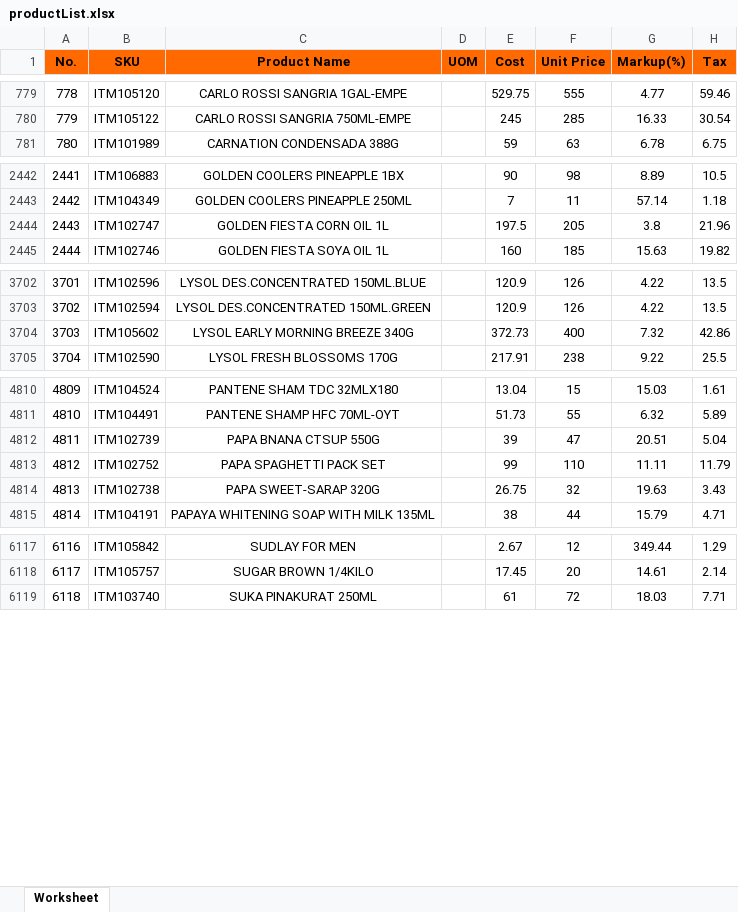
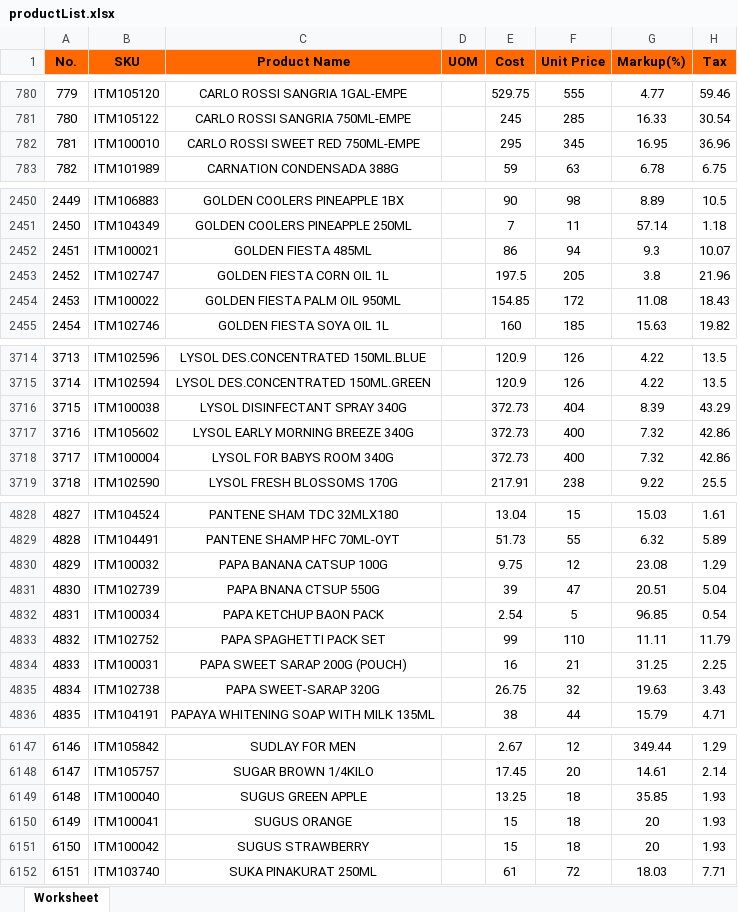
Before and after one commit to garendeveloper/tinkerpro_admin, an Excel workbook: reports/productList.xlsx, sheet Worksheet, drawn as a sheet; only a part is shown, gaps mark what is left out; values as stored, in another font and other column widths than the file's, no borders; the diff covers the shown part only; the diff names each change by its address in the sheet, - before the commit and + after, or states it on an @@ line.

```diff
--- a/reports/productList.xlsx (sheet Worksheet)
+++ b/reports/productList.xlsx (sheet Worksheet)
@@ column A (No.) renumbered from row 551 down @@
+row 782: 781 | ITM100010 | CARLO ROSSI SWEET RED 750ML-EMPE |  | 295 | 345 | 16.95 | 36.96
+row 2452: 2451 | ITM100021 | GOLDEN FIESTA 485ML |  | 86 | 94 | 9.3 | 10.07
+row 2454: 2453 | ITM100022 | GOLDEN FIESTA PALM OIL 950ML |  | 154.85 | 172 | 11.08 | 18.43
+row 3716: 3715 | ITM100038 | LYSOL DISINFECTANT SPRAY 340G |  | 372.73 | 404 | 8.39 | 43.29
+row 3718: 3717 | ITM100004 | LYSOL FOR BABYS ROOM 340G |  | 372.73 | 400 | 7.32 | 42.86
+row 4830: 4829 | ITM100032 | PAPA BANANA CATSUP 100G |  | 9.75 | 12 | 23.08 | 1.29
+row 4832: 4831 | ITM100034 | PAPA KETCHUP BAON PACK |  | 2.54 | 5 | 96.85 | 0.54
+row 4834: 4833 | ITM100031 | PAPA SWEET SARAP 200G (POUCH) |  | 16 | 21 | 31.25 | 2.25
+row 6149: 6148 | ITM100040 | SUGUS GREEN APPLE |  | 13.25 | 18 | 35.85 | 1.93
+row 6150: 6149 | ITM100041 | SUGUS ORANGE |  | 15 | 18 | 20 | 1.93
+row 6151: 6150 | ITM100042 | SUGUS STRAWBERRY |  | 15 | 18 | 20 | 1.93
```
Also changed, not shown: 40 added rows and 4 edited cells elsewhere in this sheet, 12 other files.
